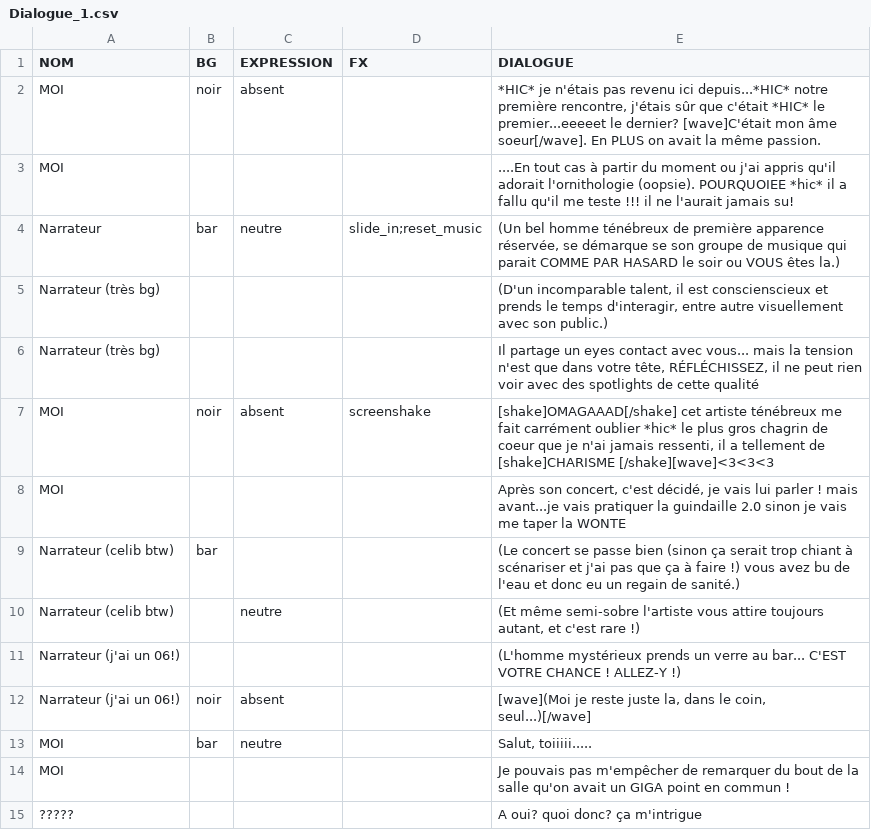
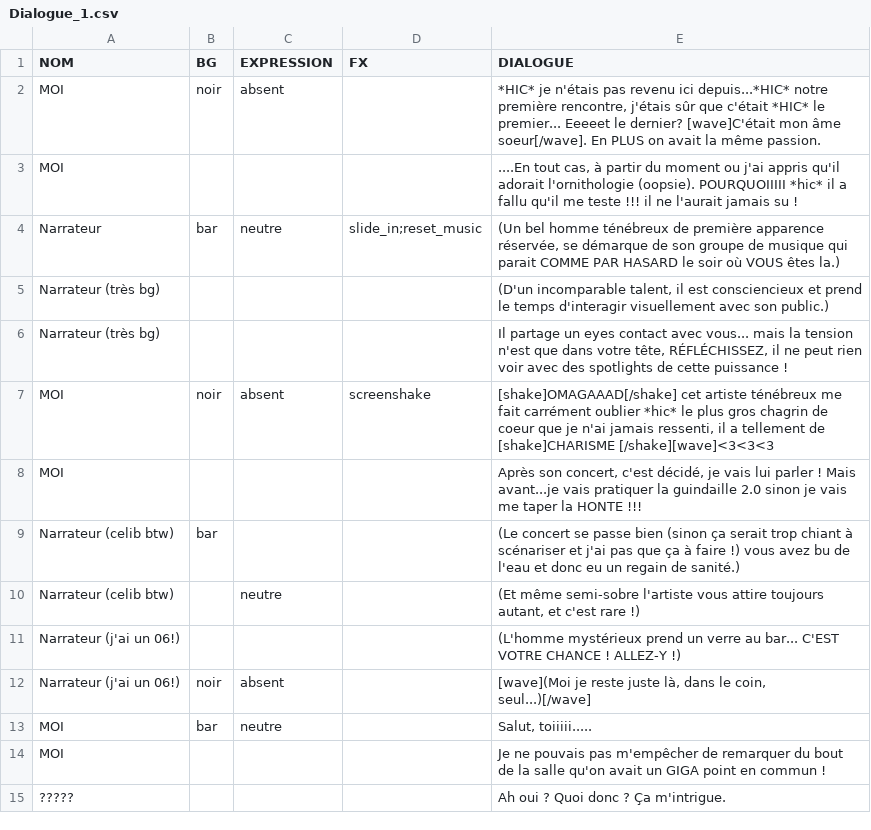
Before and after one commit to Caberu/gjlinux2025, a CSV file: Dialogue/Dialogue_1.csv, drawn as a sheet; only a part is shown; the diff covers the shown part only.

```diff
--- a/Dialogue/Dialogue_1.csv
+++ b/Dialogue/Dialogue_1.csv
@@ -1,15 +1,15 @@
 NOM,BG,EXPRESSION,FX,DIALOGUE
-MOI,noir,absent,,"*HIC* je n'étais pas revenu ici depuis...*HIC* notre première rencontre, j'étais sûr que c'était *HIC* le premier...eeeeet le dernier? [wave]C'était mon âme soeur[/wave]. En PLUS on avait la même passion."
-MOI,,,,....En tout cas à partir du moment ou j'ai appris qu'il adorait l'ornithologie (oopsie). POURQUOIEE *hic* il a fallu qu'il me teste !!! il ne l'aurait jamais su!
-Narrateur,bar,neutre,slide_in;reset_music,"(Un bel homme ténébreux de première apparence réservée, se démarque se son groupe de musique qui parait COMME PAR HASARD le soir ou VOUS êtes la.) "
-Narrateur (très bg),,,,"(D'un incomparable talent, il est conscienscieux et prends le temps d'interagir, entre autre visuellement avec son public.)"
-Narrateur (très bg),,,,"Il partage un eyes contact avec vous... mais la tension n'est que dans votre tête, RÉFLÉCHISSEZ, il ne peut rien voir avec des spotlights de cette qualité"
+MOI,noir,absent,,"*HIC* je n'étais pas revenu ici depuis...*HIC* notre première rencontre, j'étais sûr que c'était *HIC* le premier... Eeeeet le dernier? [wave]C'était mon âme soeur[/wave]. En PLUS on avait la même passion."
+MOI,,,,"....En tout cas, à partir du moment ou j'ai appris qu'il adorait l'ornithologie (oopsie). POURQUOIIIII *hic* il a fallu qu'il me teste !!! il ne l'aurait jamais su !"
+Narrateur,bar,neutre,slide_in;reset_music,"(Un bel homme ténébreux de première apparence réservée, se démarque de son groupe de musique qui parait COMME PAR HASARD le soir où VOUS êtes la.) "
+Narrateur (très bg),,,,"(D'un incomparable talent, il est consciencieux et prend le temps d'interagir visuellement avec son public.)"
+Narrateur (très bg),,,,"Il partage un eyes contact avec vous... mais la tension n'est que dans votre tête, RÉFLÉCHISSEZ, il ne peut rien voir avec des spotlights de cette puissance !"
 MOI,noir,absent,screenshake,"[shake]OMAGAAAD[/shake] cet artiste ténébreux me fait carrément oublier *hic* le plus gros chagrin de coeur que je n'ai jamais ressenti, il a tellement de [shake]CHARISME [/shake][wave]<3<3<3"
-MOI,,,,"Après son concert, c'est décidé, je vais lui parler ! mais avant...je vais pratiquer la guindaille 2.0 sinon je vais me taper la WONTE"
+MOI,,,,"Après son concert, c'est décidé, je vais lui parler ! Mais avant...je vais pratiquer la guindaille 2.0 sinon je vais me taper la HONTE !!!"
 Narrateur (celib btw),bar,,,(Le concert se passe bien (sinon ça serait trop chiant à scénariser et j'ai pas que ça à faire !) vous avez bu de l'eau et donc eu un regain de sanité.)
 Narrateur (celib btw),,neutre,,"(Et même semi-sobre l'artiste vous attire toujours autant, et c'est rare !)"
-Narrateur (j'ai un 06!),,,,(L'homme mystérieux prends un verre au bar... C'EST VOTRE CHANCE ! ALLEZ-Y !)
-Narrateur (j'ai un 06!),noir,absent,,"[wave](Moi je reste juste la, dans le coin, seul...)[/wave]"
+Narrateur (j'ai un 06!),,,,(L'homme mystérieux prend un verre au bar... C'EST VOTRE CHANCE ! ALLEZ-Y !)
+Narrateur (j'ai un 06!),noir,absent,,"[wave](Moi je reste juste là, dans le coin, seul...)[/wave]"
 MOI,bar,neutre,,"Salut, toiiiii....."
-MOI,,,,Je pouvais pas m'empêcher de remarquer du bout de la salle qu'on avait un GIGA point en commun !
-?????,,,,A oui? quoi donc? ça m'intrigue
+MOI,,,,Je ne pouvais pas m'empêcher de remarquer du bout de la salle qu'on avait un GIGA point en commun !
+?????,,,,Ah oui ? Quoi donc ? Ça m'intrigue.
```
Also changed, not shown: 7 added rows, 1 removed row and 29 edited cells elsewhere in this file, Dialogue/Dialogue_2.csv, 51 other files.
